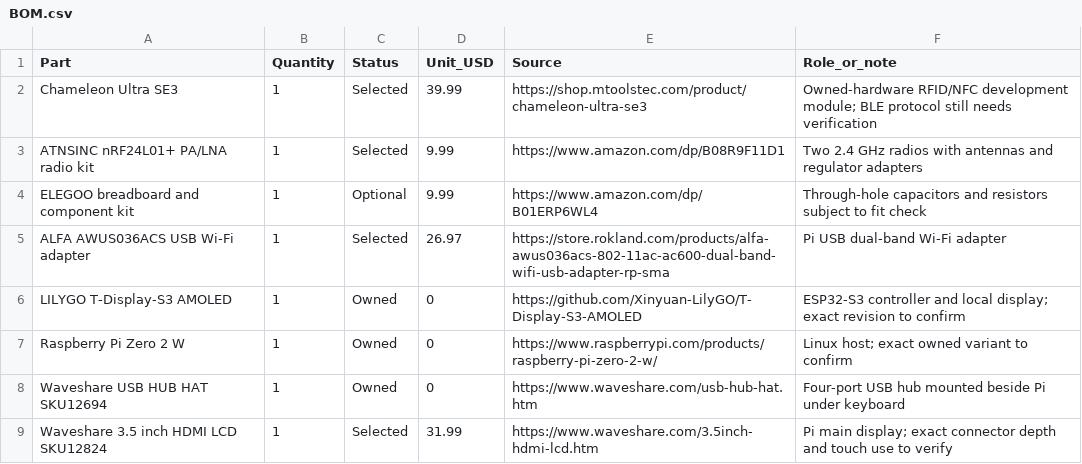
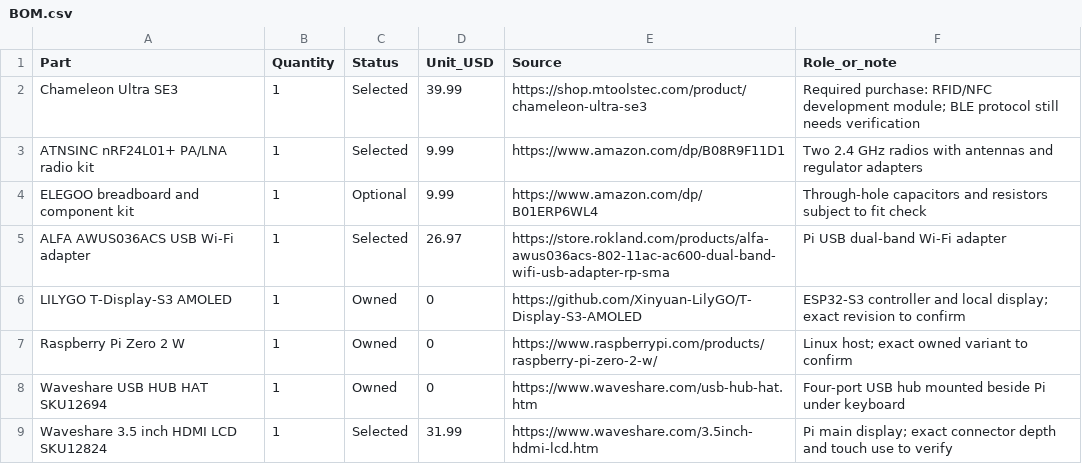
Before and after one commit to SomebodyYouMayKnow/cyberdeck, a CSV file: BOM.csv, drawn as a sheet; only a part is shown.

Commit message:
Add PCB screenshots and correct Chameleon BOM status

```diff
--- a/BOM.csv
+++ b/BOM.csv
@@ -1,3 +1,3 @@
 Part,Quantity,Status,Unit_USD,Source,Role_or_note
-Chameleon Ultra SE3,1,Selected,39.99,https://shop.mtoolstec.com/product/chameleon-ultra-se3,Owned-hardware RFID/NFC development module; BLE protocol still needs verification
+Chameleon Ultra SE3,1,Selected,39.99,https://shop.mtoolstec.com/product/chameleon-ultra-se3,Required purchase: RFID/NFC development module; BLE protocol still needs verification
 ATNSINC nRF24L01+ PA/LNA radio kit,1,Selected,9.99,https://www.amazon.com/dp/B08R9F11D1,Two 2.4 GHz radios with antennas and regulator adapters
```
Also changed, not shown: 5 other files.
